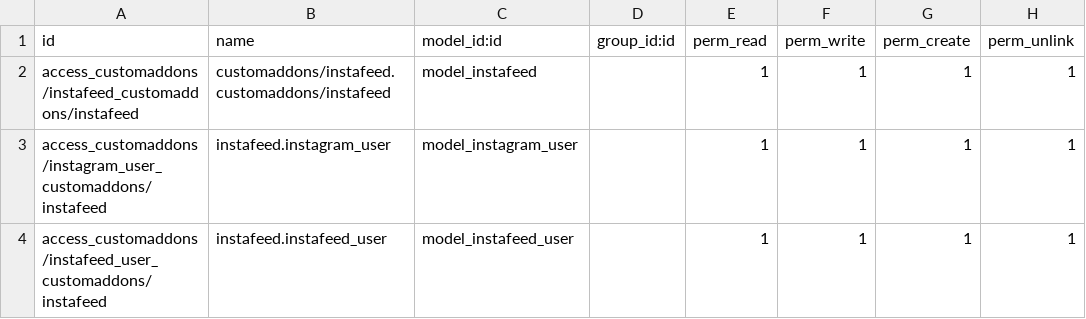
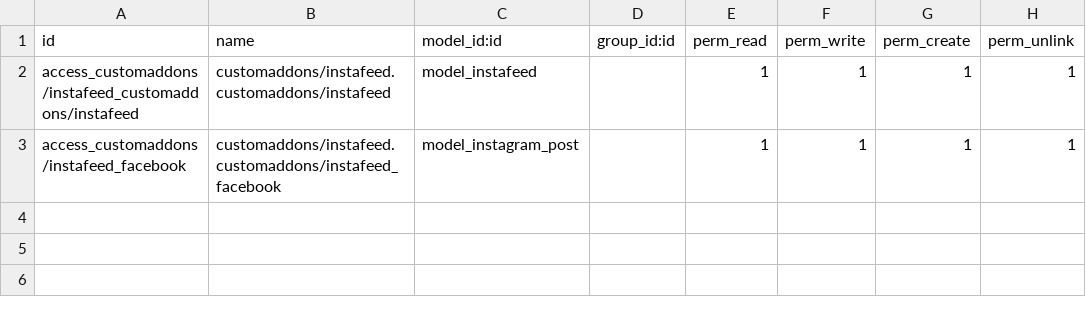
Before and after one commit to nhfromvn/Odoo-project, a CSV file: instafeed/security/ir.model.access.csv, drawn as a sheet.

```diff
--- a/instafeed/security/ir.model.access.csv
+++ b/instafeed/security/ir.model.access.csv
@@ -2,3 +2,2 @@ id,name,model_id:id,group_id:id,perm_read,perm_write,perm_create,perm_unlink
 access_customaddons/instafeed_customaddons/instafeed,customaddons/instafeed.customaddons/instafeed,model_instafeed,,1,1,1,1
-access_customaddons/instagram_user_customaddons/instafeed,instafeed.instagram_user,model_instagram_user,,1,1,1,1
-access_customaddons/instafeed_user_customaddons/instafeed,instafeed.instafeed_user,model_instafeed_user,,1,1,1,1
+access_customaddons/instafeed_facebook,customaddons/instafeed.customaddons/instafeed_facebook,model_instagram_post,,1,1,1,1
```
Also changed, not shown: 30 other files.
